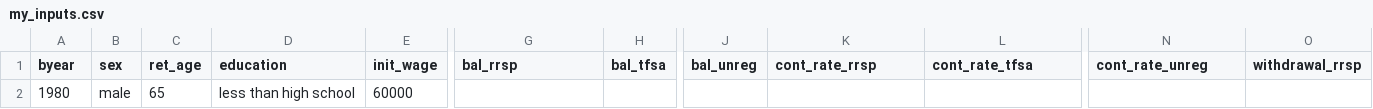
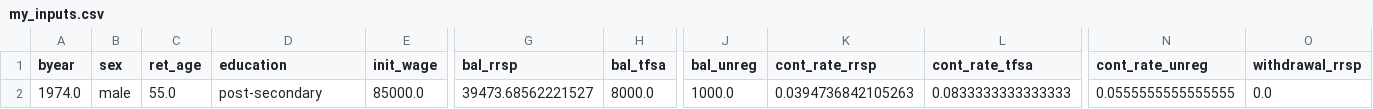
Before and after one commit to rsi-models/CPR, a CSV file: Notebooks/my_inputs.csv, drawn as a sheet; only a part is shown, gaps mark what is left out; removed rows and columns are numbered as before the commit, all else as after; rows hold the shown columns only; the diff names each change by its address in the sheet, - before the commit and + after, or states it on an @@ line.

```diff
--- a/Notebooks/my_inputs.csv
+++ b/Notebooks/my_inputs.csv
-row 2: 1980 | male | 65 | less than high school | 60000
+row 2: 1974.0 | male | 55.0 | post-secondary | 85000.0 | 39473.68562221527 | 8000.0 | 1000.0 | 0.0394736842105263 | 0.0833333333333333 | 0.0555555555555555 | 0.0
```
Also changed, not shown: 3 other files.
